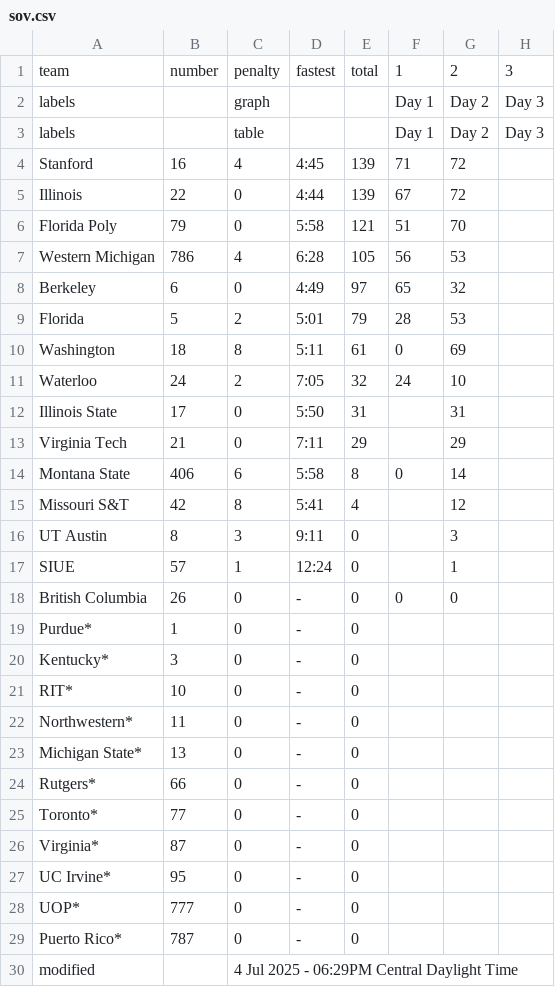
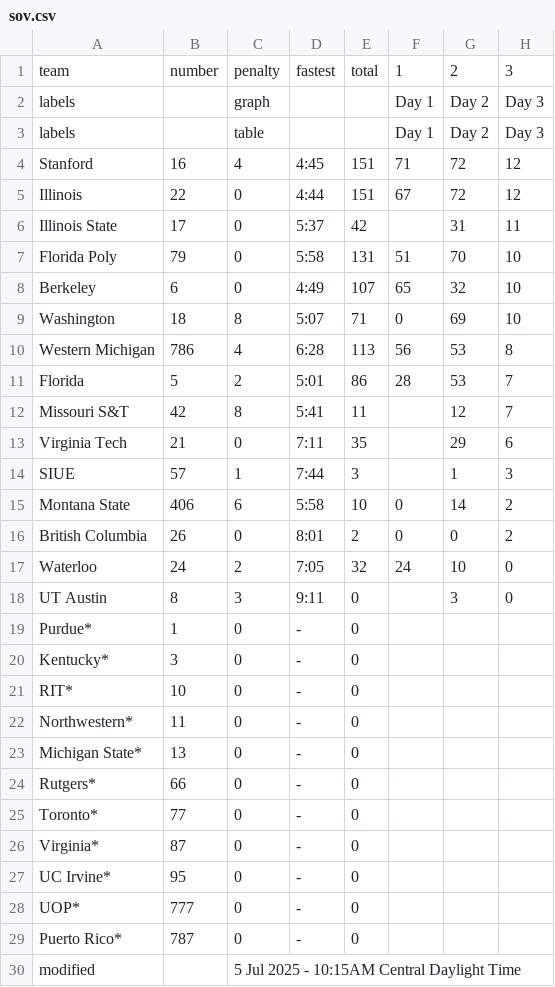
Before and after one commit to jtmullen/fsgp-2025-site, a CSV file: _data/fsgp/sov.csv, drawn as a sheet.

```diff
--- a/_data/fsgp/sov.csv
+++ b/_data/fsgp/sov.csv
@@ -3,17 +3,17 @@ labels,,graph,,,Day 1,Day 2,Day 3
 labels,,table,,,Day 1,Day 2,Day 3
-Stanford,16,4,4:45,139,71,72,
-Illinois,22,0,4:44,139,67,72,
-Florida Poly,79,0,5:58,121,51,70,
-Western Michigan,786,4,6:28,105,56,53,
-Berkeley,6,0,4:49,97,65,32,
-Florida,5,2,5:01,79,28,53,
-Washington,18,8,5:11,61,0,69,
-Waterloo,24,2,7:05,32,24,10,
-Illinois State,17,0,5:50,31,,31,
-Virginia Tech,21,0,7:11,29,,29,
-Montana State,406,6,5:58,8,0,14,
-Missouri S&T,42,8,5:41,4,,12,
-UT Austin,8,3,9:11,0,,3,
-SIUE,57,1,12:24,0,,1,
-British Columbia,26,0,-,0,0,0,
+Stanford,16,4,4:45,151,71,72,12
+Illinois,22,0,4:44,151,67,72,12
+Illinois State,17,0,5:37,42,,31,11
+Florida Poly,79,0,5:58,131,51,70,10
+Berkeley,6,0,4:49,107,65,32,10
+Washington,18,8,5:07,71,0,69,10
+Western Michigan,786,4,6:28,113,56,53,8
+Florida,5,2,5:01,86,28,53,7
+Missouri S&T,42,8,5:41,11,,12,7
+Virginia Tech,21,0,7:11,35,,29,6
+SIUE,57,1,7:44,3,,1,3
+Montana State,406,6,5:58,10,0,14,2
+British Columbia,26,0,8:01,2,0,0,2
+Waterloo,24,2,7:05,32,24,10,0
+UT Austin,8,3,9:11,0,,3,0
 Purdue*,1,0,-,0,,,
@@ -29,2 +29,2 @@ UOP*,777,0,-,0,,,
 Puerto Rico*,787,0,-,0,,,
-modified,,4 Jul 2025 - 06:29PM Central Daylight Time,,,,,
+modified,,5 Jul 2025 - 10:15AM Central Daylight Time,,,,,
```
Also changed, not shown: _data/fsgp/mov.csv.
